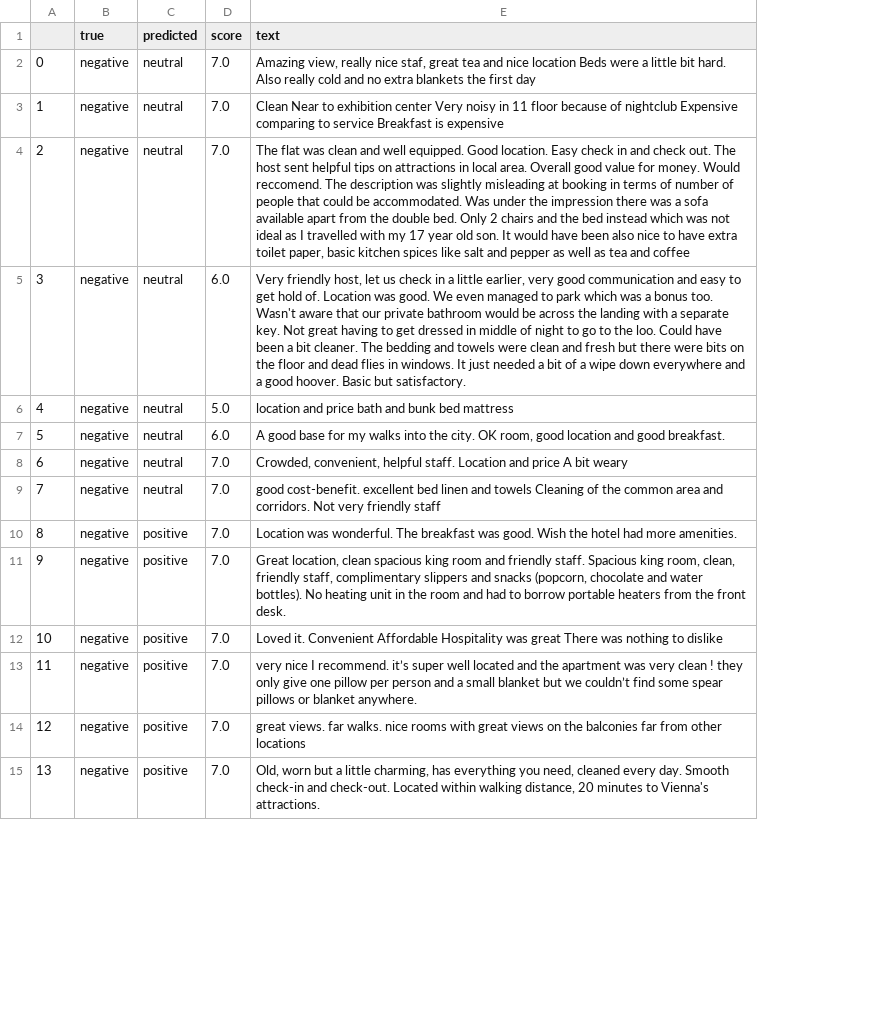
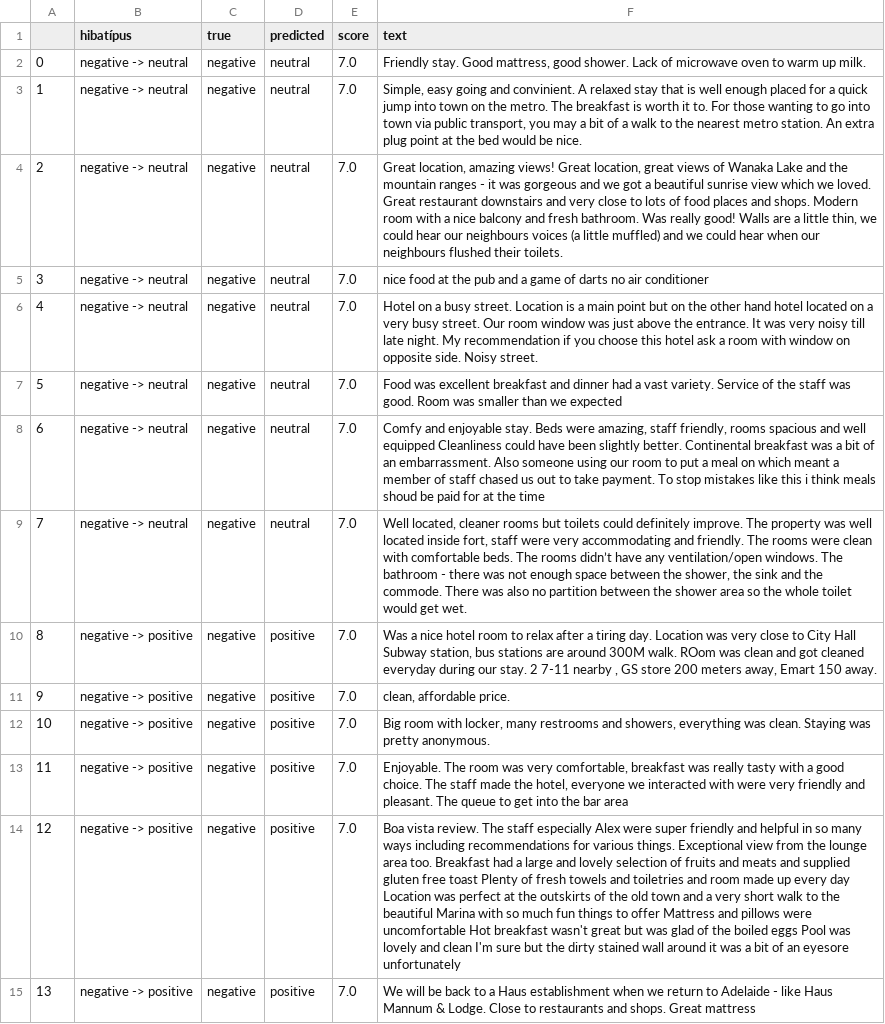
Before and after one commit to sesztaklorant/thesis, a CSV file: results/tables/02_logreg_error_examples.csv, drawn as a sheet; only a part is shown; addresses are those after the commit; the diff covers the shown part only; the diff names each change by its address in the sheet, - before the commit and + after, or states it on an @@ line.

Commit message:
2nd notebook fixing every error

```diff
--- a/results/tables/02_logreg_error_examples.csv
+++ b/results/tables/02_logreg_error_examples.csv
+column B (hibatípus), rows 2-15: negative -> neutral | negative -> neutral | negative -> neutral | negative -> neutral | negative -> neutral | negative -> neutral | negative -> neutral | negative -> neutral | negative -> positive | negative -> positive | negative -> positive | negative -> positive | negative -> positive | negative -> positive
-F2 (text): Amazing view, really nice staf, great tea and nice location Beds were a little bit hard. Also really cold and no extra blankets the first day
+F2 (text): Friendly stay. Good mattress, good shower. Lack of microwave oven to warm up milk.
-F3 (text): Clean Near to exhibition center Very noisy in 11 floor because of nightclub Expensive comparing to service Breakfast is expensive
+F3 (text): Simple, easy going and convinient. A relaxed stay that is well enough placed for a quick jump into town on the metro. The breakfast is worth it to. For those wanting to go into town via public transport, you may a bit of a walk to the nearest metro station. An extra plug point at the bed would be nice.
-F4 (text): The flat was clean and well equipped. Good location. Easy check in and check out. The host sent helpful tips on attractions in local area. Overall good value for money. Would reccomend. The description was slightly misleading at booking in terms of number of people that could be accommodated. Was under the impression there was a sofa available apart from the double bed. Only 2 chairs and the bed instead which was not ideal as I travelled with my 17 year old son. It would have been also nice to have extra toilet paper, basic kitchen spices like salt and pepper as well as tea and coffee
+F4 (text): Great location, amazing views! Great location, great views of Wanaka Lake and the mountain ranges - it was gorgeous and we got a beautiful sunrise view which we loved. Great restaurant downstairs and very close to lots of food places and shops. Modern room with a nice balcony and fresh bathroom. Was really good! Walls are a little thin, we could hear our neighbours voices (a little muffled) and we could hear when our neighbours flushed their toilets.
-E5 (score): 6.0
+E5 (score): 7.0
-F5 (text): Very friendly host, let us check in a little earlier, very good communication and easy to get hold of. Location was good. We even managed to park which was a bonus too. Wasn't aware that our private bathroom would be across the landing with a separate key. Not great having to get dressed in middle of night to go to the loo. Could have been a bit cleaner. The bedding and towels were clean and fresh but there were bits on the floor and dead flies in windows. It just needed a bit of a wipe down everywhere and a good hoover. Basic but satisfactory.
+F5 (text): nice food at the pub and a game of darts no air conditioner
-E6 (score): 5.0
+E6 (score): 7.0
-F6 (text): location and price bath and bunk bed mattress
+F6 (text): Hotel on a busy street. Location is a main point but on the other hand hotel located on a very busy street. Our room window was just above the entrance. It was very noisy till late night. My recommendation if you choose this hotel ask a room with window on opposite side. Noisy street.
-E7 (score): 6.0
+E7 (score): 7.0
-F7 (text): A good base for my walks into the city. OK room, good location and good breakfast.
+F7 (text): Food was excellent breakfast and dinner had a vast variety. Service of the staff was good. Room was smaller than we expected
-F8 (text): Crowded, convenient, helpful staff. Location and price A bit weary
+F8 (text): Comfy and enjoyable stay. Beds were amazing, staff friendly, rooms spacious and well equipped Cleanliness could have been slightly better. Continental breakfast was a bit of an embarrassment. Also someone using our room to put a meal on which meant a member of staff chased us out to take payment. To stop mistakes like this i think meals shoud be paid for at the time
-F9 (text): good cost-benefit. excellent bed linen and towels Cleaning of the common area and corridors. Not very friendly staff
+F9 (text): Well located, cleaner rooms but toilets could definitely improve. The property was well located inside fort, staff were very accommodating and friendly. The rooms were clean with comfortable beds. The rooms didn’t have any ventilation/open windows. The bathroom - there was not enough space between the shower, the sink and the commode. There was also no partition between the shower area so the whole toilet would get wet.
-F10 (text): Location was wonderful. The breakfast was good. Wish the hotel had more amenities.
+F10 (text): Was a nice hotel room to relax after a tiring day. Location was very close to City Hall Subway station, bus stations are around 300M walk. ROom was clean and got cleaned everyday during our stay. 2 7-11 nearby , GS store 200 meters away, Emart 150 away.
-F11 (text): Great location, clean spacious king room and friendly staff. Spacious king room, clean, friendly staff, complimentary slippers and snacks (popcorn, chocolate and water bottles). No heating unit in the room and had to borrow portable heaters from the front desk.
+F11 (text): clean, affordable price.
-F12 (text): Loved it. Convenient Affordable Hospitality was great There was nothing to dislike
+F12 (text): Big room with locker, many restrooms and showers, everything was clean. Staying was pretty anonymous.
-F13 (text): very nice I recommend. it’s super well located and the apartment was very clean ! they only give one pillow per person and a small blanket but we couldn’t find some spear pillows or blanket anywhere.
+F13 (text): Enjoyable. The room was very comfortable, breakfast was really tasty with a good choice. The staff made the hotel, everyone we interacted with were very friendly and pleasant. The queue to get into the bar area
-F14 (text): great views. far walks. nice rooms with great views on the balconies far from other locations
+F14 (text): Boa vista review. The staff especially Alex were super friendly and helpful in so many ways including recommendations for various things. Exceptional view from the lounge area too. Breakfast had a large and lovely selection of fruits and meats and supplied gluten free toast Plenty of fresh towels and toiletries and room made up every day Location was perfect at the outskirts of the old town and a very short walk to the beautiful Marina with so much fun things to offer Mattress and pillows were uncomfortable Hot breakfast wasn't great but was glad of the boiled eggs Pool was lovely and clean I'm sure but the dirty stained wall around it was a bit of an eyesore unfortunately
-F15 (text): Old, worn but a little charming, has everything you need, cleaned every day. Smooth check-in and check-out. Located within walking distance, 20 minutes to Vienna's attractions.
+F15 (text): We will be back to a Haus establishment when we return to Adelaide - like Haus Mannum & Lodge. Close to restaurants and shops. Great mattress
```
Also changed, not shown: 45 edited cells elsewhere in this file, 4 other files.
